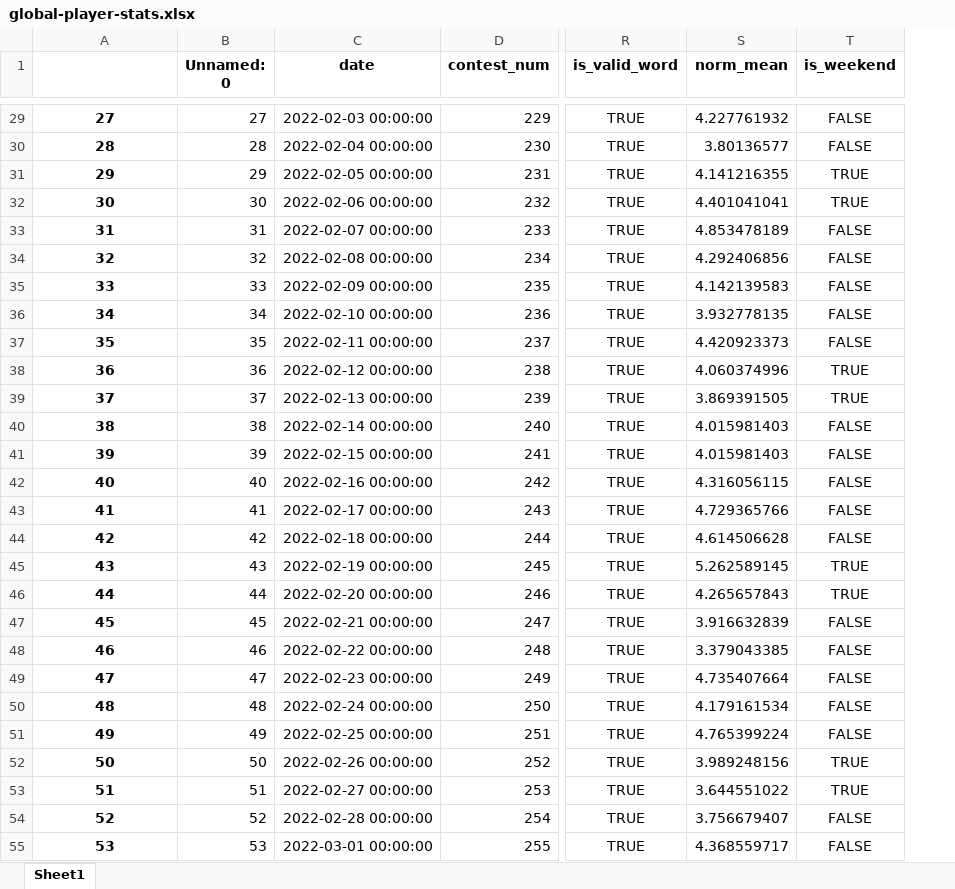
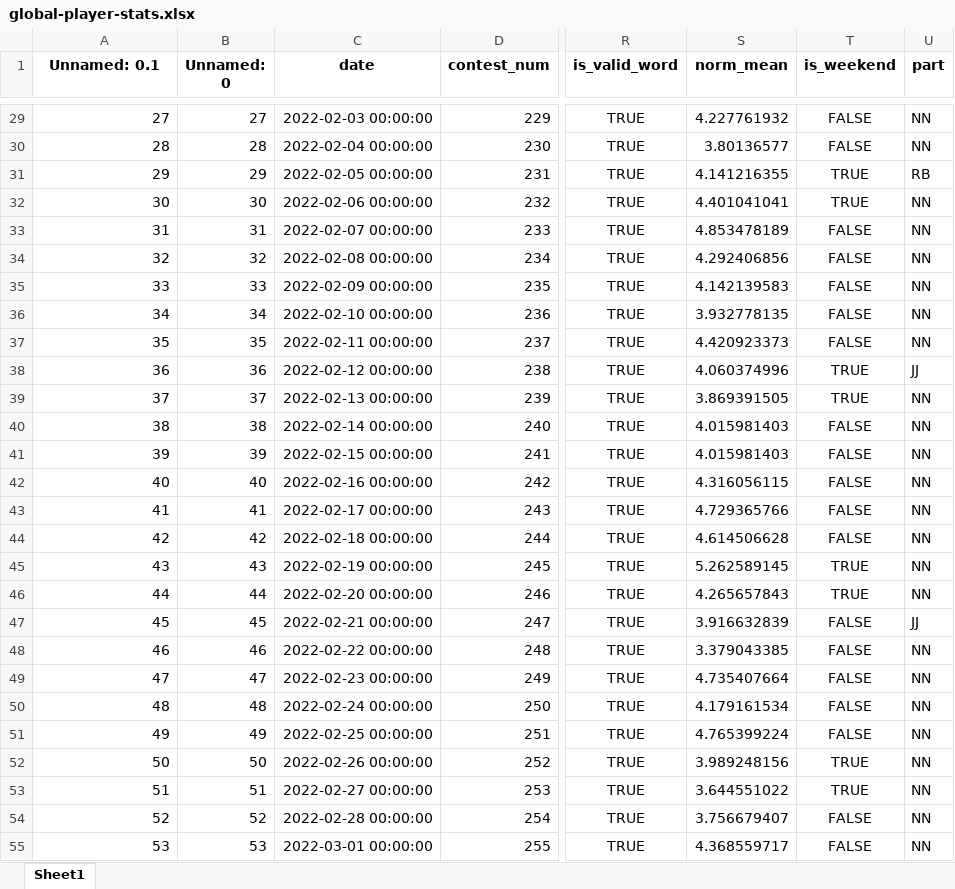
Before and after one commit to pass-pass-pass/html, an Excel workbook: datasets/global-player-stats.xlsx, sheet Sheet1, drawn as a sheet; only a part is shown, gaps mark what is left out; values as stored, in another font and other column widths than the file's, no borders; the diff covers the shown part only; the diff names each change by its address in the sheet, - before the commit and + after, or states it on an @@ line.

```diff
--- a/datasets/global-player-stats.xlsx (sheet Sheet1)
+++ b/datasets/global-player-stats.xlsx (sheet Sheet1)
+column U (part), rows 29-55: NN | NN | RB | NN | NN | NN | NN | NN | NN | JJ | NN | NN | NN | NN | NN | NN | NN | NN | JJ | NN | NN | NN | NN | NN | NN | NN | NN
-A1: (empty)
+A1: Unnamed: 0.1
@@ A29:A55 bold: on → off, alignment: center → right @@
```
Also changed, not shown: cell formats elsewhere in this sheet, 2 other files.
